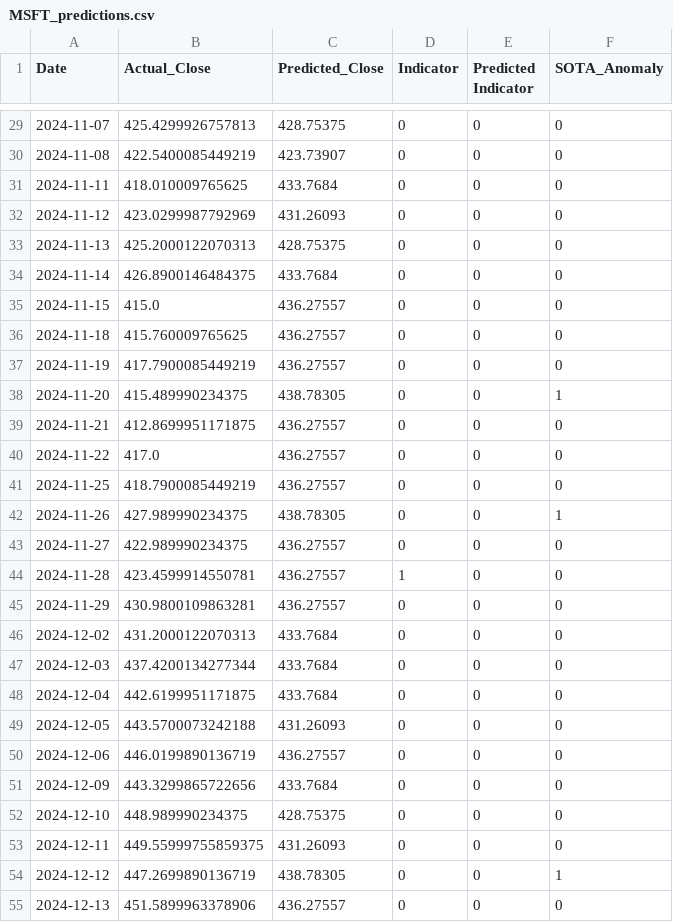
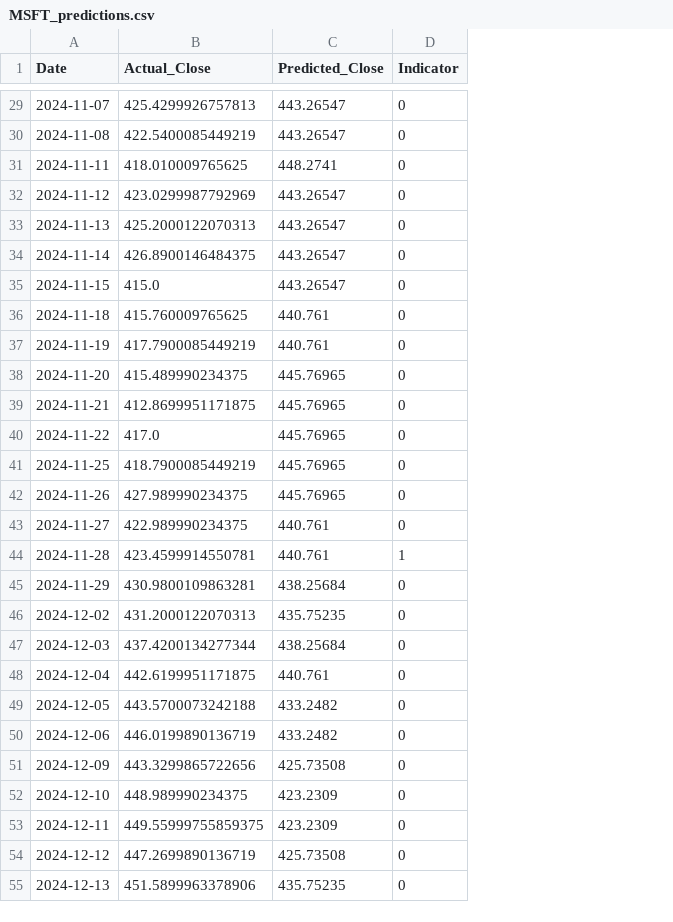
Before and after one commit to HillelCharbit/NLP-anomalydetector, a CSV file: stock_predictions/MSFT_predictions.csv, drawn as a sheet; only a part is shown, gaps mark what is left out; the diff covers the shown part only; the diff names each change by its address in the sheet, - before the commit and + after, or states it on an @@ line.

```diff
--- a/stock_predictions/MSFT_predictions.csv
+++ b/stock_predictions/MSFT_predictions.csv
-column E (Predicted Indicator), rows 29-55: all 0
-column F (SOTA_Anomaly), rows 29-55: 0 | 0 | 0 | 0 | 0 | 0 | 0 | 0 | 0 | 1 | 0 | 0 | 0 | 1 | 0 | 0 | 0 | 0 | 0 | 0 | 0 | 0 | 0 | 0 | 0 | 1 | 0
-C29 (Predicted_Close): 428.75375
+C29 (Predicted_Close): 443.26547
-C30 (Predicted_Close): 423.73907
+C30 (Predicted_Close): 443.26547
-C31 (Predicted_Close): 433.7684
+C31 (Predicted_Close): 448.2741
-C32 (Predicted_Close): 431.26093
+C32 (Predicted_Close): 443.26547
-C33 (Predicted_Close): 428.75375
+C33 (Predicted_Close): 443.26547
-C34 (Predicted_Close): 433.7684
+C34 (Predicted_Close): 443.26547
-C35 (Predicted_Close): 436.27557
+C35 (Predicted_Close): 443.26547
-C36:C37 (Predicted_Close): 436.27557
+C36:C37 (Predicted_Close): 440.761
-C38 (Predicted_Close): 438.78305
+C38 (Predicted_Close): 445.76965
-C39:C41 (Predicted_Close): 436.27557
+C39:C41 (Predicted_Close): 445.76965
-C42 (Predicted_Close): 438.78305
+C42 (Predicted_Close): 445.76965
-C43:C44 (Predicted_Close): 436.27557
+C43:C44 (Predicted_Close): 440.761
-C45 (Predicted_Close): 436.27557
+C45 (Predicted_Close): 438.25684
-C46 (Predicted_Close): 433.7684
+C46 (Predicted_Close): 435.75235
-C47 (Predicted_Close): 433.7684
+C47 (Predicted_Close): 438.25684
-C48 (Predicted_Close): 433.7684
+C48 (Predicted_Close): 440.761
-C49 (Predicted_Close): 431.26093
+C49 (Predicted_Close): 433.2482
-C50 (Predicted_Close): 436.27557
+C50 (Predicted_Close): 433.2482
-C51 (Predicted_Close): 433.7684
+C51 (Predicted_Close): 425.73508
-C52 (Predicted_Close): 428.75375
+C52 (Predicted_Close): 423.2309
-C53 (Predicted_Close): 431.26093
+C53 (Predicted_Close): 423.2309
-C54 (Predicted_Close): 438.78305
+C54 (Predicted_Close): 425.73508
-C55 (Predicted_Close): 436.27557
+C55 (Predicted_Close): 435.75235
```
Also changed, not shown: 37 edited cells elsewhere in this file, stock_predictions/GOOGL_predictions.csv, stock_predictions/KO_predictions.csv, 1 other file.
